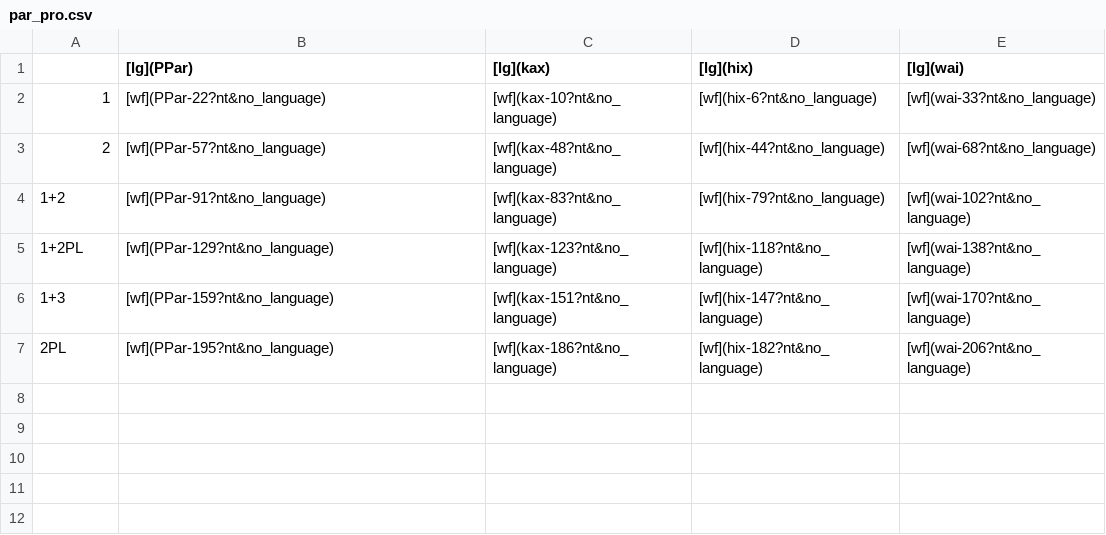
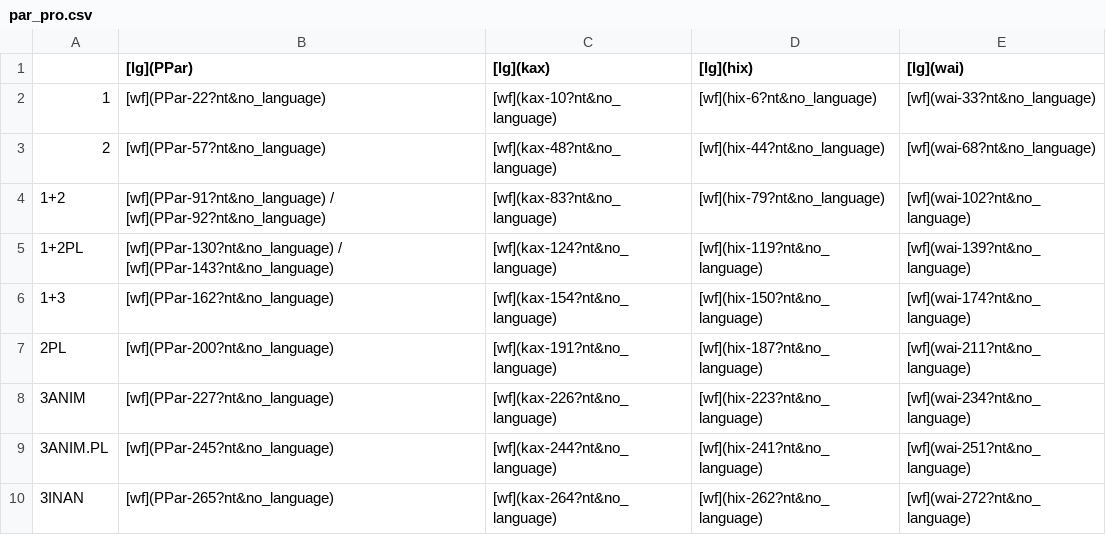
Before and after one commit to fmatter/cariban_pronouns, a CSV file: docs/pld-slides/tables/par_pro.csv, drawn as a sheet.

```diff
--- a/docs/pld-slides/tables/par_pro.csv
+++ b/docs/pld-slides/tables/par_pro.csv
@@ -3,5 +3,8 @@
 2,[wf](PPar-57?nt&no_language),[wf](kax-48?nt&no_language),[wf](hix-44?nt&no_language),[wf](wai-68?nt&no_language)
-1+2,[wf](PPar-91?nt&no_language),[wf](kax-83?nt&no_language),[wf](hix-79?nt&no_language),[wf](wai-102?nt&no_language)
-1+2PL,[wf](PPar-129?nt&no_language),[wf](kax-123?nt&no_language),[wf](hix-118?nt&no_language),[wf](wai-138?nt&no_language)
-1+3,[wf](PPar-159?nt&no_language),[wf](kax-151?nt&no_language),[wf](hix-147?nt&no_language),[wf](wai-170?nt&no_language)
-2PL,[wf](PPar-195?nt&no_language),[wf](kax-186?nt&no_language),[wf](hix-182?nt&no_language),[wf](wai-206?nt&no_language)
+1+2,[wf](PPar-91?nt&no_language) / [wf](PPar-92?nt&no_language),[wf](kax-83?nt&no_language),[wf](hix-79?nt&no_language),[wf](wai-102?nt&no_language)
+1+2PL,[wf](PPar-130?nt&no_language) / [wf](PPar-143?nt&no_language),[wf](kax-124?nt&no_language),[wf](hix-119?nt&no_language),[wf](wai-139?nt&no_language)
+1+3,[wf](PPar-162?nt&no_language),[wf](kax-154?nt&no_language),[wf](hix-150?nt&no_language),[wf](wai-174?nt&no_language)
+2PL,[wf](PPar-200?nt&no_language),[wf](kax-191?nt&no_language),[wf](hix-187?nt&no_language),[wf](wai-211?nt&no_language)
+3ANIM,[wf](PPar-227?nt&no_language),[wf](kax-226?nt&no_language),[wf](hix-223?nt&no_language),[wf](wai-234?nt&no_language)
+3ANIM.PL,[wf](PPar-245?nt&no_language),[wf](kax-244?nt&no_language),[wf](hix-241?nt&no_language),[wf](wai-251?nt&no_language)
+3INAN,[wf](PPar-265?nt&no_language),[wf](kax-264?nt&no_language),[wf](hix-262?nt&no_language),[wf](wai-272?nt&no_language)
```
Also changed, not shown: data/cldf/forms.csv, data/raw/forms.csv, 17 other files.
